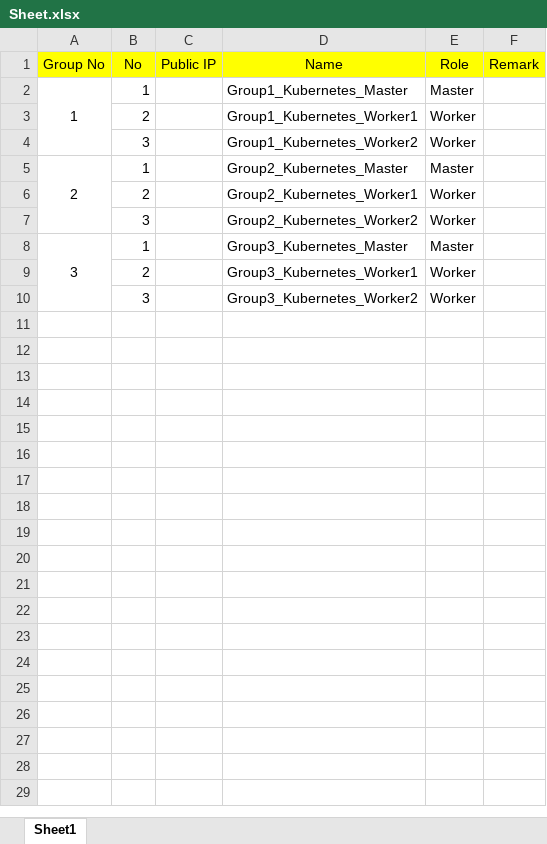
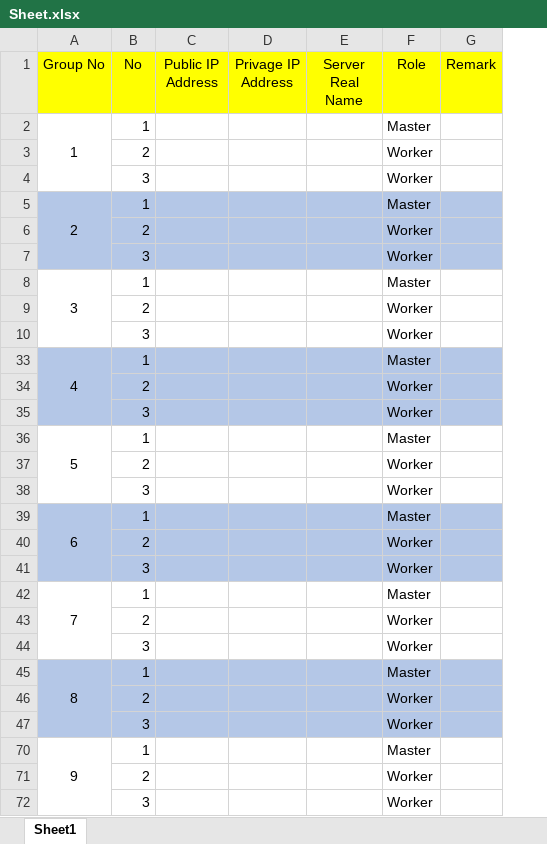
Before and after one commit to praparn/kubernetes_20180701, an Excel workbook: WorkShop_2.5_Kubernetes_RealWorld/LAB/Sheet.xlsx, sheet Sheet1, drawn as a sheet; values as stored, in another font and other column widths than the file's, no borders; removed rows and columns are numbered as before the commit, all else as after; the diff names each change by its address in the sheet, - before the commit and + after, or states it on an @@ line.

```diff
--- a/WorkShop_2.5_Kubernetes_RealWorld/LAB/Sheet.xlsx (sheet Sheet1)
+++ b/WorkShop_2.5_Kubernetes_RealWorld/LAB/Sheet.xlsx (sheet Sheet1)
-column C (Public IP), empty
-column D (Name), rows 2-10: Group1_Kubernetes_Master | Group1_Kubernetes_Worker1 | Group1_Kubernetes_Worker2 | Group2_Kubernetes_Master | Group2_Kubernetes_Worker1 | Group2_Kubernetes_Worker2 | Group3_Kubernetes_Master | Group3_Kubernetes_Worker1 | Group3_Kubernetes_Worker2
+column C (Public IP Address), empty
+column D (Privage IP Address), empty
+column E (Server Real Name), empty
-A5:B7 fill: none
+A5:B7 fill: #B4C7E7
-F5:G7 fill: none
+F5:G7 fill: #B4C7E7
+row 33: 4 | 1 |  |  |  | Master
+row 34:  | 2 |  |  |  | Worker
+row 35:  | 3 |  |  |  | Worker
+row 36: 5 | 1 |  |  |  | Master
+row 37:  | 2 |  |  |  | Worker
+row 38:  | 3 |  |  |  | Worker
+row 39: 6 | 1 |  |  |  | Master
+row 40:  | 2 |  |  |  | Worker
+row 41:  | 3 |  |  |  | Worker
+row 42: 7 | 1 |  |  |  | Master
+row 43:  | 2 |  |  |  | Worker
+row 44:  | 3 |  |  |  | Worker
+row 45: 8 | 1 |  |  |  | Master
+row 46:  | 2 |  |  |  | Worker
+row 47:  | 3 |  |  |  | Worker
+row 70: 9 | 1 |  |  |  | Master
+row 71:  | 2 |  |  |  | Worker
+row 72:  | 3 |  |  |  | Worker
```
Also changed, not shown: hidden cells, 6 other files.
